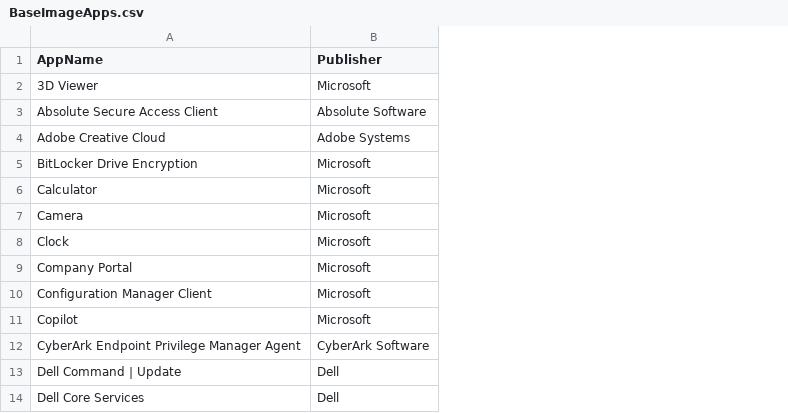
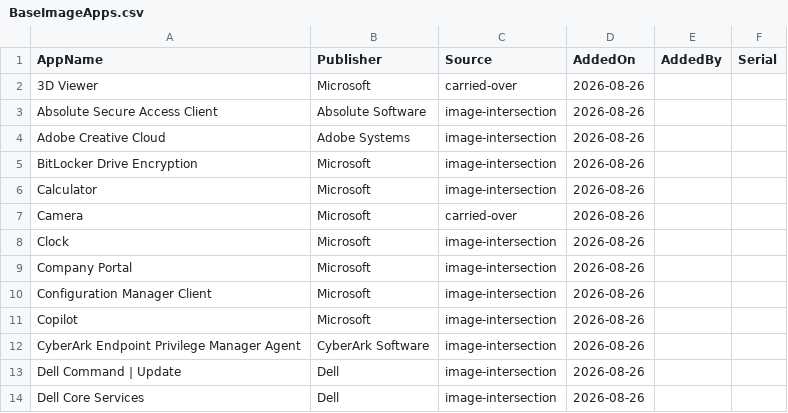
Before and after one commit to ktlawal/AppFilter, a CSV file: BaseImageApps.csv, drawn as a sheet; only a part is shown; the diff names each change by its address in the sheet, - before the commit and + after, or states it on an @@ line.

```diff
--- a/BaseImageApps.csv
+++ b/BaseImageApps.csv
+column C (Source), rows 2-14: carried-over | image-intersection | image-intersection | image-intersection | image-intersection | carried-over | image-intersection | image-intersection | image-intersection | image-intersection | image-intersection | image-intersection | image-intersection
+column D (AddedOn), rows 2-14: all 2026-08-26
+column E (AddedBy), empty
+column F (Serial), empty
```
Also changed, not shown: 3 other files.
